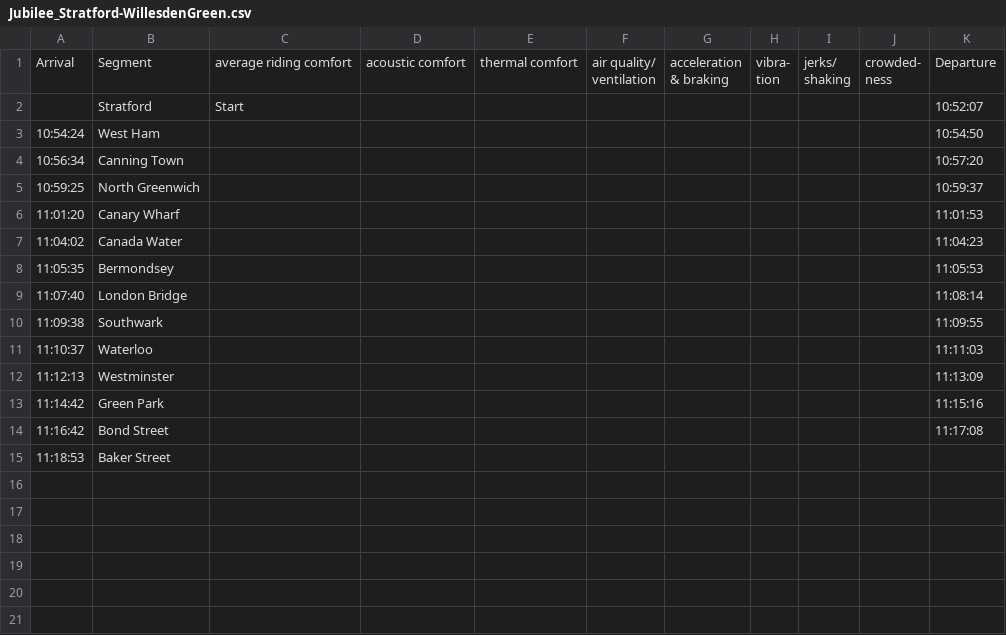
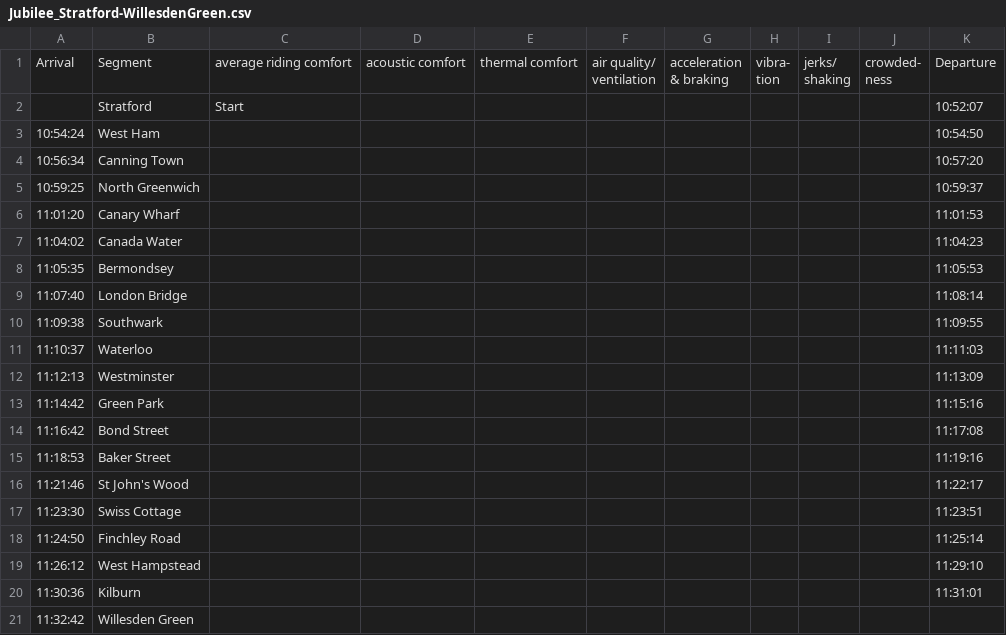
Before and after one commit to alexblakesley/TubeSurfers_CodeBase, a CSV file: data/timings/Jubilee_Stratford-WillesdenGreen.csv, drawn as a sheet.

```diff
--- a/data/timings/Jubilee_Stratford-WillesdenGreen.csv
+++ b/data/timings/Jubilee_Stratford-WillesdenGreen.csv
@@ -19,2 +19,8 @@ ness",Departure
 11:16:42,Bond Street,,,,,,,,,11:17:08
-11:18:53,Baker Street,,,,,,,,,
+11:18:53,Baker Street,,,,,,,,,11:19:16
+11:21:46,St John's Wood,,,,,,,,,11:22:17
+11:23:30,Swiss Cottage,,,,,,,,,11:23:51
+11:24:50,Finchley Road,,,,,,,,,11:25:14
+11:26:12,West Hampstead,,,,,,,,,11:29:10
+11:30:36,Kilburn,,,,,,,,,11:31:01
+11:32:42,Willesden Green,,,,,,,,,
```
Also changed, not shown: data/timings/Jubilee_Stratford-WillesdenGreen1.csv, data/timings/Jubilee_WillesdenGreen-Stratford1.csv, 8 other files.
